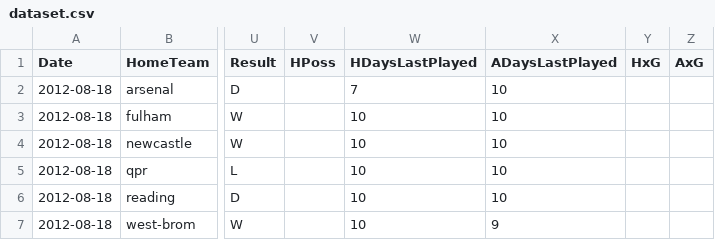
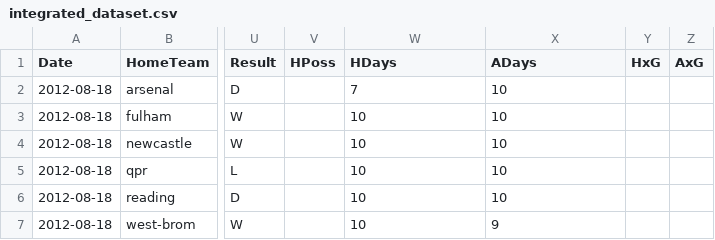
Before and after one commit to schoibs/football-match-prediction, a CSV file: datasets/integrated_dataset.csv (was datasets/dataset.csv), drawn as a sheet; only a part is shown, gaps mark what is left out; the diff names each change by its address in the sheet, - before the commit and + after, or states it on an @@ line.

Commit message:
Rename file and columns

```diff
--- a/datasets/dataset.csv
+++ b/datasets/integrated_dataset.csv
-W1: HDaysLastPlayed
+W1: HDays
-X1: ADaysLastPlayed
+X1: ADays
```
Also changed, not shown: 7 other files.
